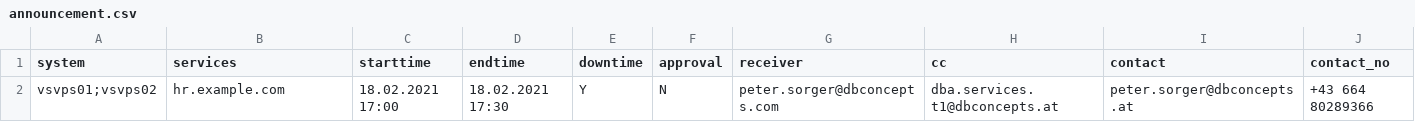
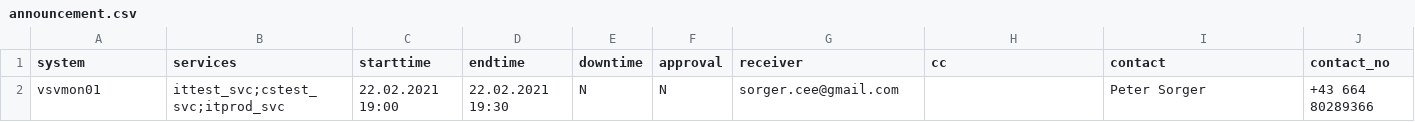
Before and after one commit to thedarkmucko/dots, a CSV file: data/announcement.csv, drawn as a sheet; only a part is shown; removed rows and columns are numbered as before the commit, all else as after; rows hold the shown columns only; the diff names each change by its address in the sheet, - before the commit and + after, or states it on an @@ line.

```diff
--- a/data/announcement.csv
+++ b/data/announcement.csv
-row 2: vsvps01;vsvps02 | hr.example.com | 18.02.2021 17:00 | 18.02.2021 17:30 | Y | N | peter.sorger@dbconcepts.com | dba.services.t1@dbconcepts.at | peter.sorger@dbconcepts.at | +43 664 80289366
+row 2: vsvmon01 | ittest_svc;cstest_svc;itprod_svc | 22.02.2021 19:00 | 22.02.2021 19:30 | N | N | sorger.cee@gmail.com |  | Peter Sorger | +43 664 80289366
```
Also changed, not shown: 6 other files.
